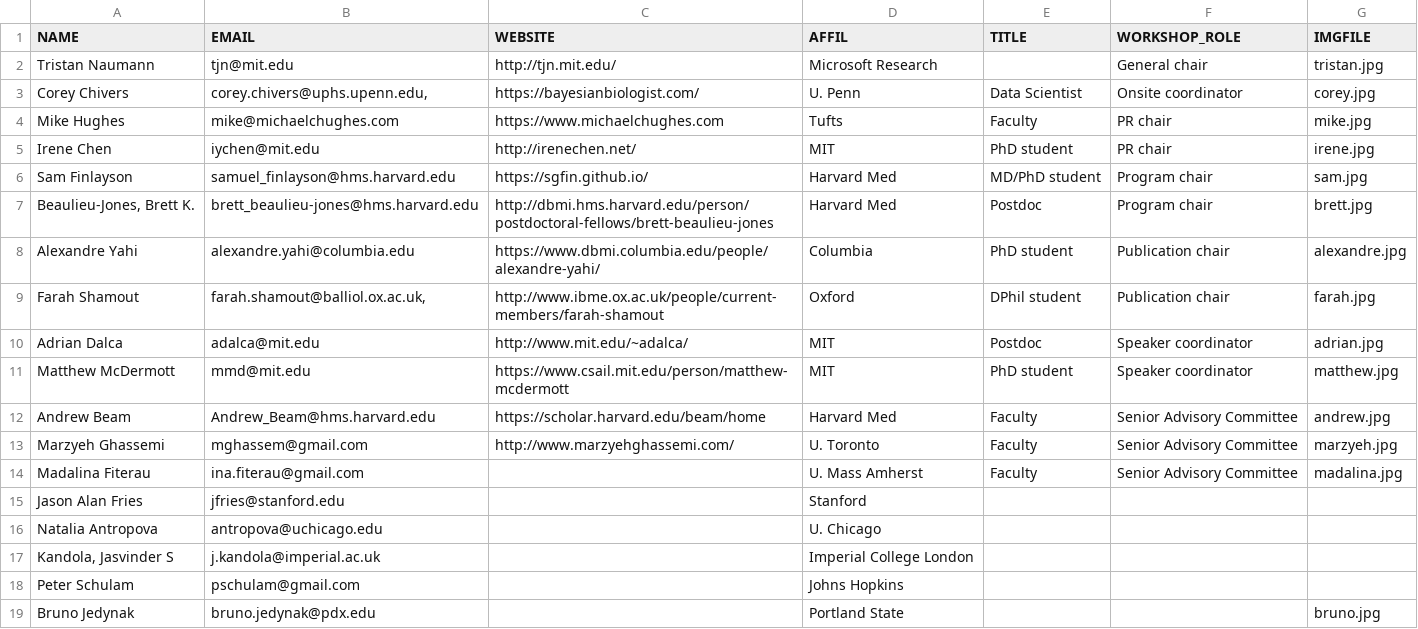
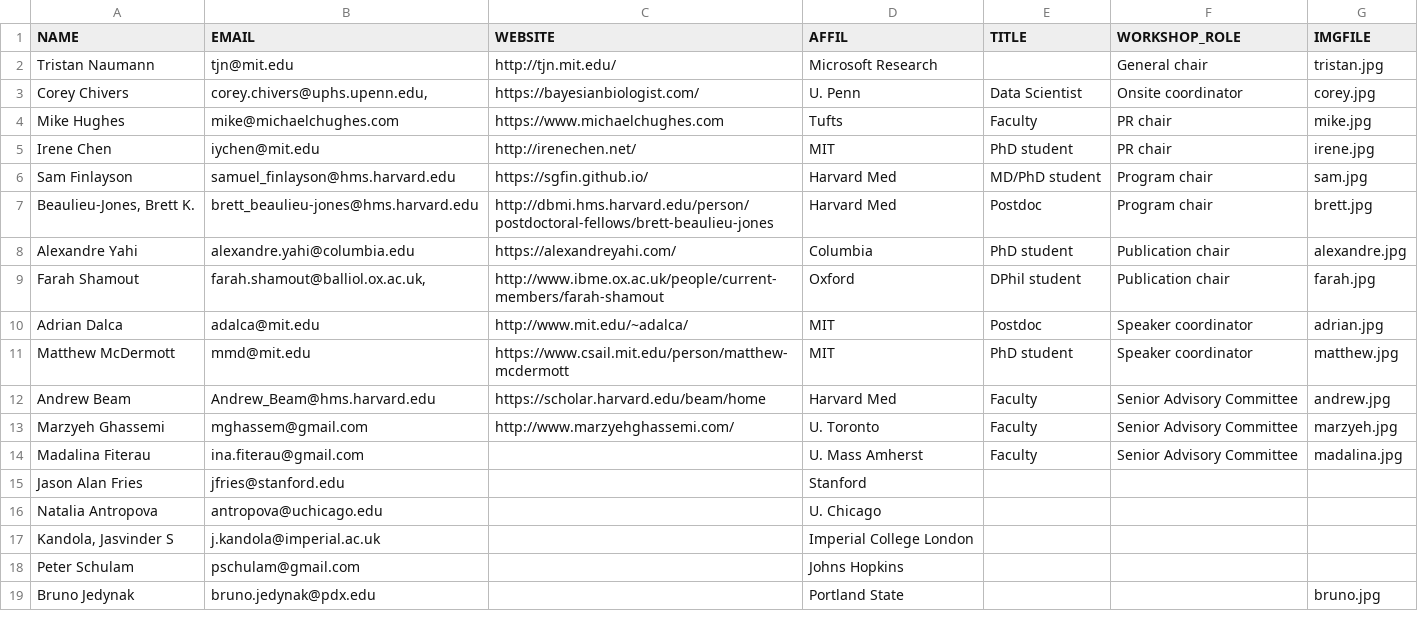
Before and after one commit to ml4health/ml4health.github.io, a CSV file: 2018_content/organizer_data/organizers.csv, drawn as a sheet.

Commit message:
Update Alexander Yahi photo and website

```diff
--- a/2018_content/organizer_data/organizers.csv
+++ b/2018_content/organizer_data/organizers.csv
@@ -7,3 +7,3 @@ Sam Finlayson,samuel_finlayson@hms.harvard.edu,https://sgfin.github.io/,Harvard
 "Beaulieu-Jones, Brett K.",brett_beaulieu-jones@hms.harvard.edu,http://dbmi.hms.harvard.edu/person/postdoctoral-fellows/brett-beaulieu-jones,Harvard Med,Postdoc,Program chair,brett.jpg
-Alexandre Yahi,alexandre.yahi@columbia.edu,https://www.dbmi.columbia.edu/people/alexandre-yahi/,Columbia,PhD student,Publication chair,alexandre.jpg
+Alexandre Yahi,alexandre.yahi@columbia.edu,https://alexandreyahi.com/,Columbia,PhD student,Publication chair,alexandre.jpg
 Farah Shamout,"farah.shamout@balliol.ox.ac.uk,",http://www.ibme.ox.ac.uk/people/current-members/farah-shamout,Oxford,DPhil student,Publication chair,farah.jpg
```
Also changed, not shown: 6 other files.
